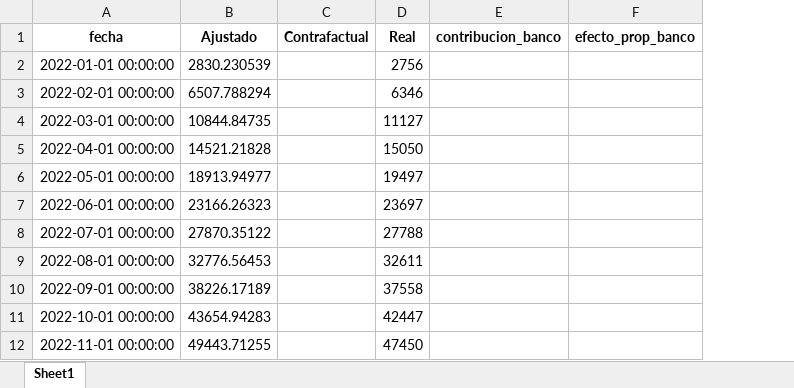
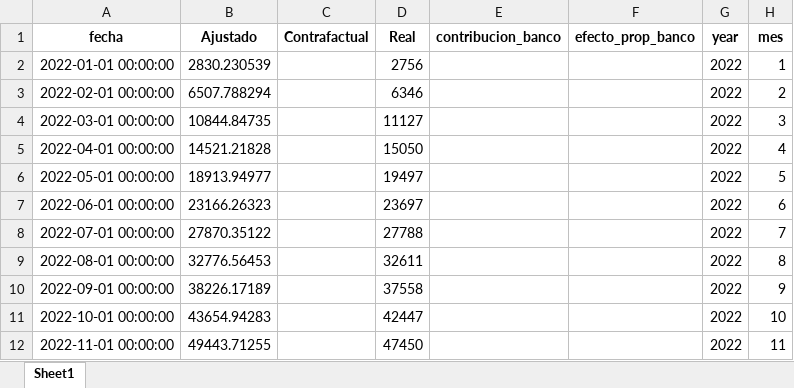
Before and after one commit to Santlond/ADQUIRENCIA_FERIA_EVA_github, an Excel workbook: main_data/contrafactual_num_vinculaciones.xlsx, sheet Sheet1, drawn as a sheet; only a part is shown; values as stored, in another font and other column widths than the file's, no borders; the diff names each change by its address in the sheet, - before the commit and + after, or states it on an @@ line.

```diff
--- a/main_data/contrafactual_num_vinculaciones.xlsx (sheet Sheet1)
+++ b/main_data/contrafactual_num_vinculaciones.xlsx (sheet Sheet1)
+column G (year), rows 2-12: all 2022
+column H (mes), rows 2-12: 1 | 2 | 3 | 4 | 5 | 6 | 7 | 8 | 9 | 10 | 11
```
Also changed, not shown: main_data/contrafactual_num_clientes_con_uso.xlsx, main_data/contrafactual_num_vinculaciones_wompi.xlsx, 22 other files.
